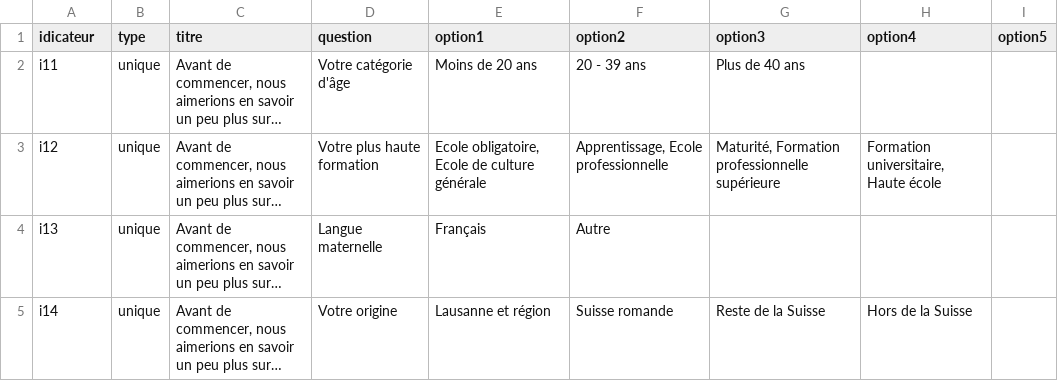
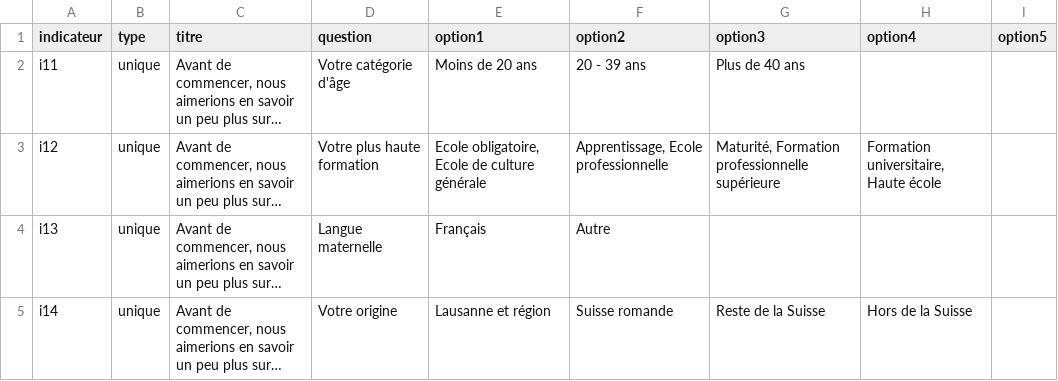
Before and after one commit to roubaka/Geoguide-React, a CSV file: my-app/src/data/questionnaries.csv, drawn as a sheet; only a part is shown.

```diff
--- a/my-app/src/data/questionnaries.csv
+++ b/my-app/src/data/questionnaries.csv
@@ -1,2 +1,2 @@
-idicateur;type;titre;question;option1;option2;option3;option4;option5
+indicateur;type;titre;question;option1;option2;option3;option4;option5
 i11;unique;Avant de commencer, nous aimerions en savoir un peu plus sur…;Votre catégorie d'âge;Moins de 20 ans;20 - 39 ans;Plus de 40 ans;;
```
Also changed, not shown: 4 other files.
